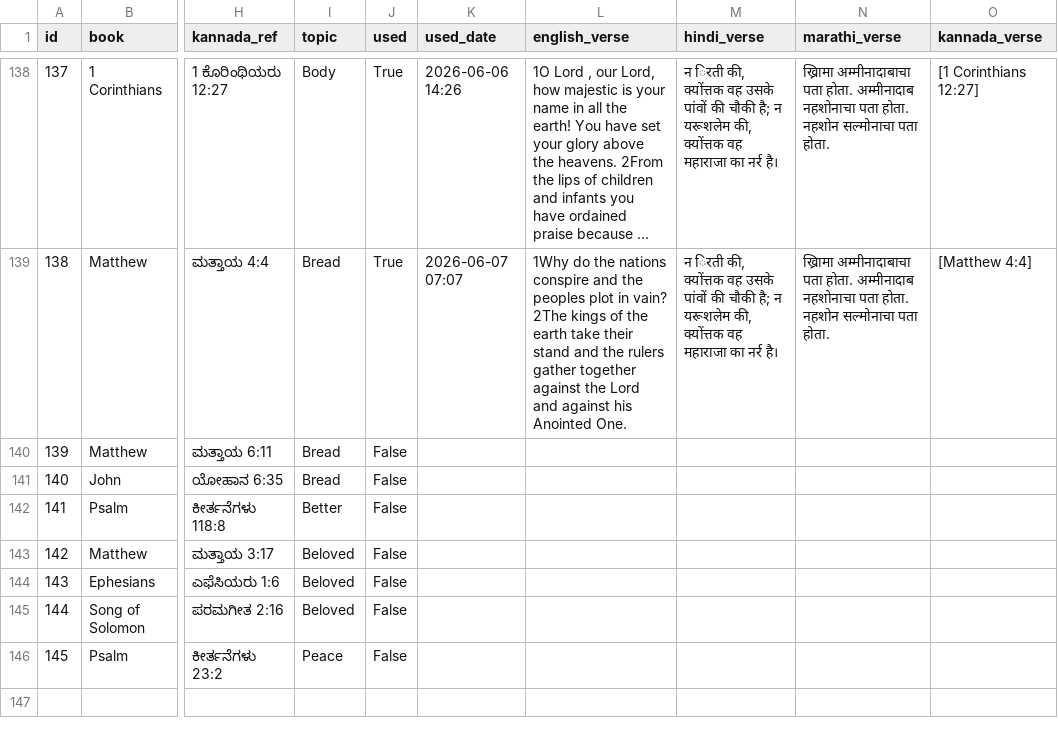
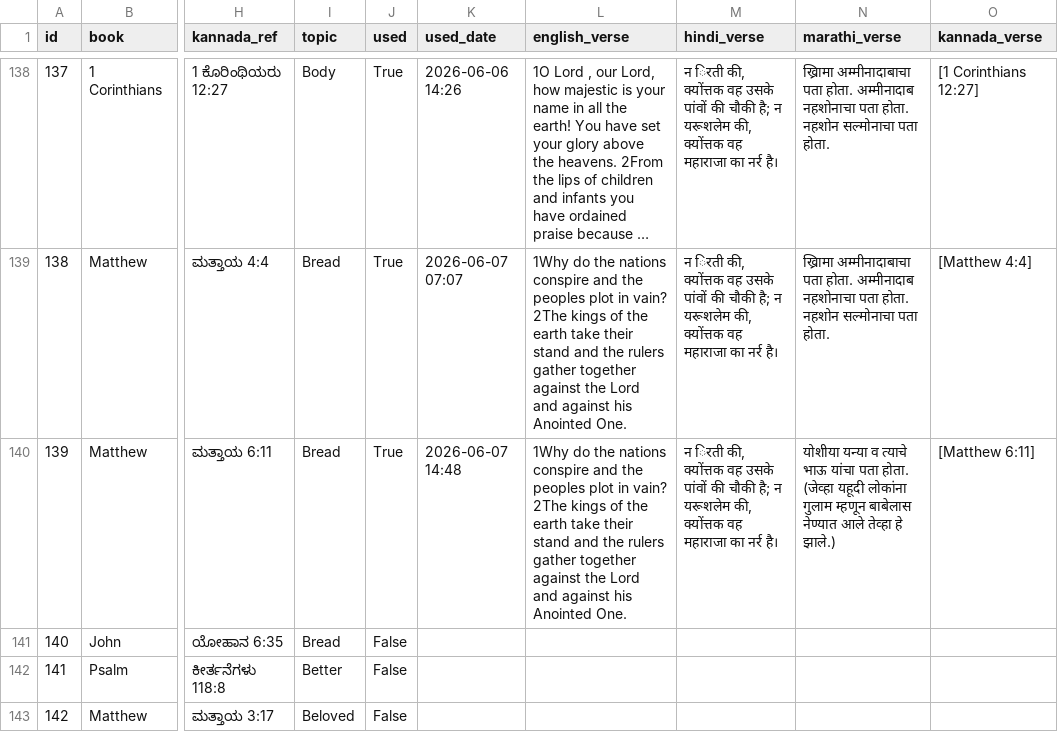
Before and after one commit to nitsuajo13-art/versebloomed, a CSV file: verses/curated_verses.csv, drawn as a sheet; only a part is shown, gaps mark what is left out; the shorter side is filled out with more unchanged rows; long unchanged cells end in …; the diff names each change by its address in the sheet, - before the commit and + after, or states it on an @@ line.

Commit message:
🌸 evening verse posted — 2026-06-07

```diff
--- a/verses/curated_verses.csv
+++ b/verses/curated_verses.csv
-J140 (used): False
+J140 (used): True
-K140 (used_date): (empty)
+K140 (used_date): 2026-06-07 14:48
-L140 (english_verse): (empty)
+L140 (english_verse): 1Why do the nations conspire and the peoples plot in vain? 2The kings of the earth take their stand and the rulers gather together against the Lord and against his Anointed One.
-M140 (hindi_verse): (empty)
+M140 (hindi_verse): न िरती की, क्योंत्तक वह उसके पांवों की चौकी है; न यरूशलेम की, क्योंत्तक वह महाराजा का नर्र है।
-N140 (marathi_verse): (empty)
+N140 (marathi_verse): योशीया यन्या व त्याचे भाऊ यांचा पता होता. (जेव्हा यहूदी लोकांना गुलाम म्हणून बाबेलास नेण्यात आले तेव्हा हे झाले.)
-O140 (kannada_verse): (empty)
+O140 (kannada_verse): [Matthew 6:11]
```
